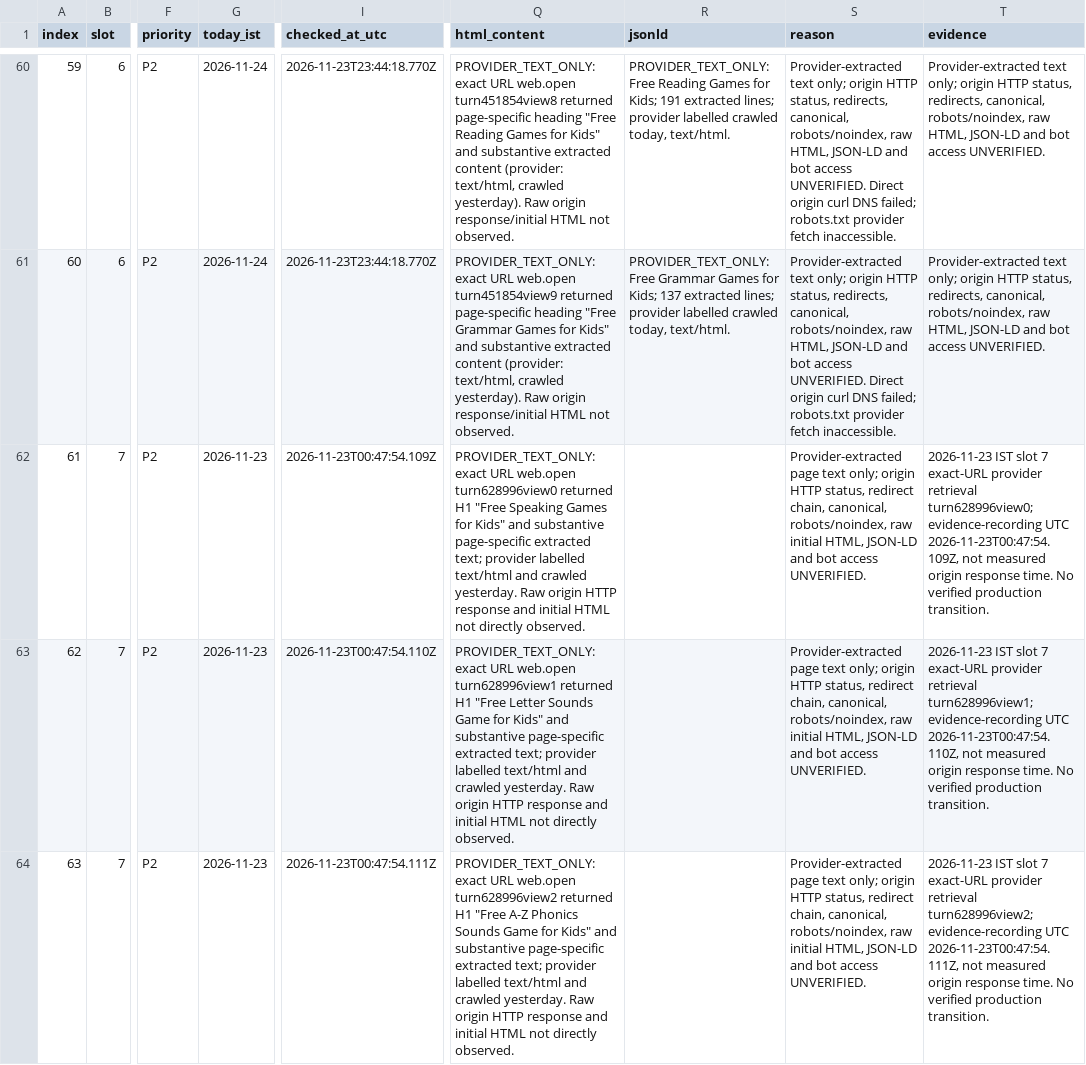
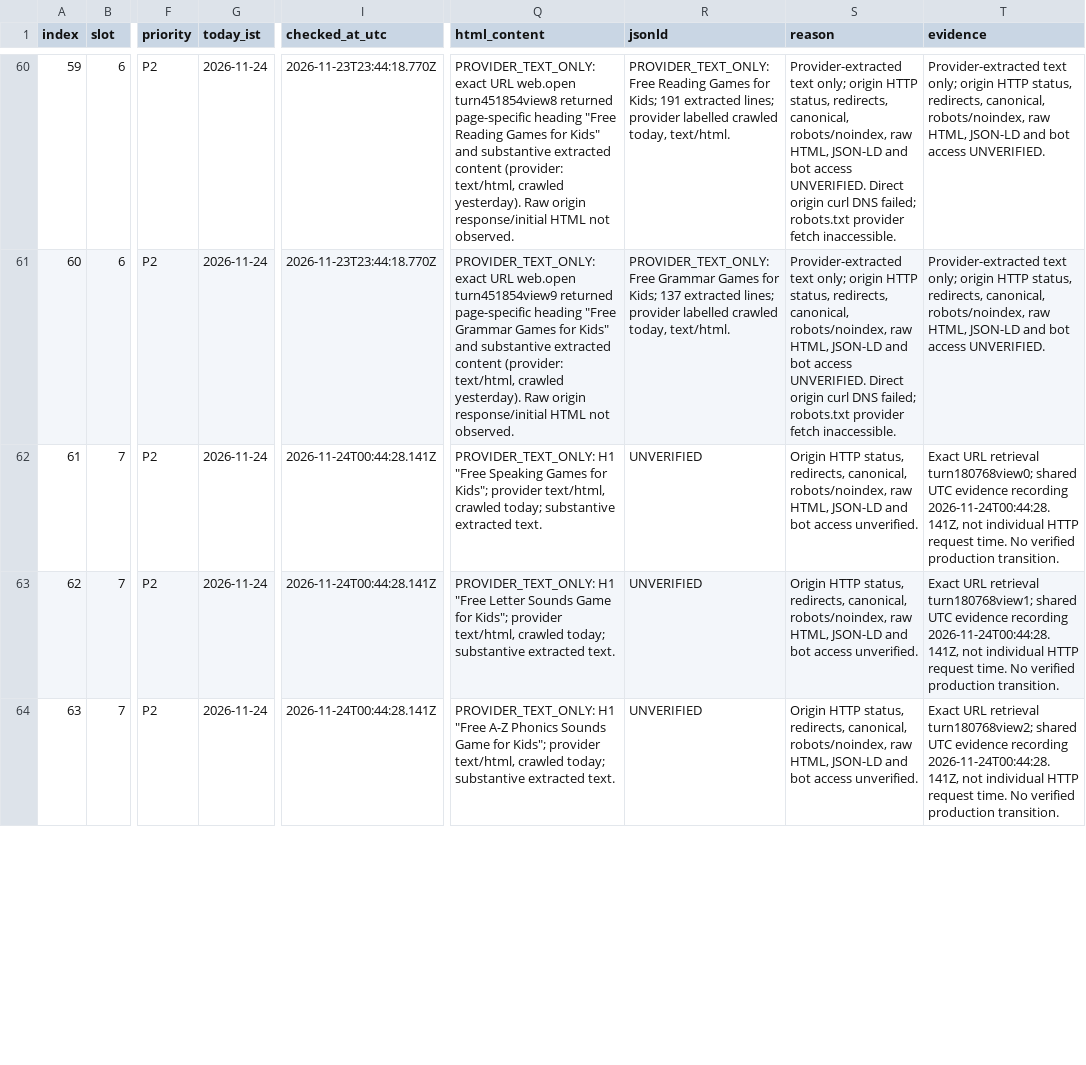
Before and after one commit to tinystepselearning-surya/tinysteps-react-v1, a CSV file: docs/seo/rolling-public-health/MASTER_URL_TRACKER.csv, drawn as a sheet; only a part is shown, gaps mark what is left out; the diff covers the shown part only; the diff names each change by its address in the sheet, - before the commit and + after, or states it on an @@ line.

Commit message:
Record Nov 24 slot 7 provider-only observations

```diff
--- a/docs/seo/rolling-public-health/MASTER_URL_TRACKER.csv
+++ b/docs/seo/rolling-public-health/MASTER_URL_TRACKER.csv
-G62:G64 (today_ist): 2026-11-23
+G62:G64 (today_ist): 2026-11-24
-I62 (checked_at_utc): 2026-11-23T00:47:54.109Z
+I62 (checked_at_utc): 2026-11-24T00:44:28.141Z
-Q62 (html_content): PROVIDER_TEXT_ONLY: exact URL web.open turn628996view0 returned H1 "Free Speaking Games for Kids" and substantive page-specific extracted text; provider labelled text/html and crawled yesterday. Raw origin HTTP response and initial HTML not directly observed.
+Q62 (html_content): PROVIDER_TEXT_ONLY: H1 "Free Speaking Games for Kids"; provider text/html, crawled today; substantive extracted text.
-R62:R64 (jsonld): (empty)
+R62:R64 (jsonld): UNVERIFIED
-S62:S64 (reason): Provider-extracted page text only; origin HTTP status, redirect chain, canonical, robots/noindex, raw initial HTML, JSON-LD and bot access UNVERIFIED.
+S62:S64 (reason): Origin HTTP status, redirects, canonical, robots/noindex, raw HTML, JSON-LD and bot access unverified.
-T62 (evidence): 2026-11-23 IST slot 7 exact-URL provider retrieval turn628996view0; evidence-recording UTC 2026-11-23T00:47:54.109Z, not measured origin response time. No…
+T62 (evidence): Exact URL retrieval turn180768view0; shared UTC evidence recording 2026-11-24T00:44:28.141Z, not individual HTTP request time. No…
-I63 (checked_at_utc): 2026-11-23T00:47:54.110Z
+I63 (checked_at_utc): 2026-11-24T00:44:28.141Z
-Q63 (html_content): PROVIDER_TEXT_ONLY: exact URL web.open turn628996view1 returned H1 "Free Letter Sounds Game for Kids" and substantive page-specific extracted text; provider labelled text/html and crawled yesterday. Raw origin HTTP response and initial HTML not directly observed.
+Q63 (html_content): PROVIDER_TEXT_ONLY: H1 "Free Letter Sounds Game for Kids"; provider text/html, crawled today; substantive extracted text.
-T63 (evidence): 2026-11-23 IST slot 7 exact-URL provider retrieval turn628996view1; evidence-recording UTC 2026-11-23T00:47:54.110Z, not measured origin response time. No…
+T63 (evidence): Exact URL retrieval turn180768view1; shared UTC evidence recording 2026-11-24T00:44:28.141Z, not individual HTTP request time. No…
-I64 (checked_at_utc): 2026-11-23T00:47:54.111Z
+I64 (checked_at_utc): 2026-11-24T00:44:28.141Z
-Q64 (html_content): PROVIDER_TEXT_ONLY: exact URL web.open turn628996view2 returned H1 "Free A-Z Phonics Sounds Game for Kids" and substantive page-specific extracted text; provider labelled text/html and crawled yesterday. Raw origin HTTP response and initial HTML not directly observed.
+Q64 (html_content): PROVIDER_TEXT_ONLY: H1 "Free A-Z Phonics Sounds Game for Kids"; provider text/html, crawled today; substantive extracted text.
-T64 (evidence): 2026-11-23 IST slot 7 exact-URL provider retrieval turn628996view2; evidence-recording UTC 2026-11-23T00:47:54.111Z, not measured origin response time. No…
+T64 (evidence): Exact URL retrieval turn180768view2; shared UTC evidence recording 2026-11-24T00:44:28.141Z, not individual HTTP request time. No…
```
Also changed, not shown: 42 edited cells elsewhere in this file.
